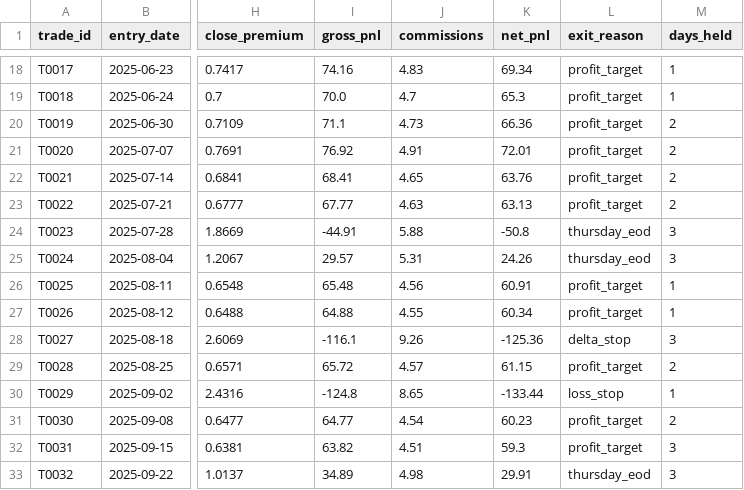
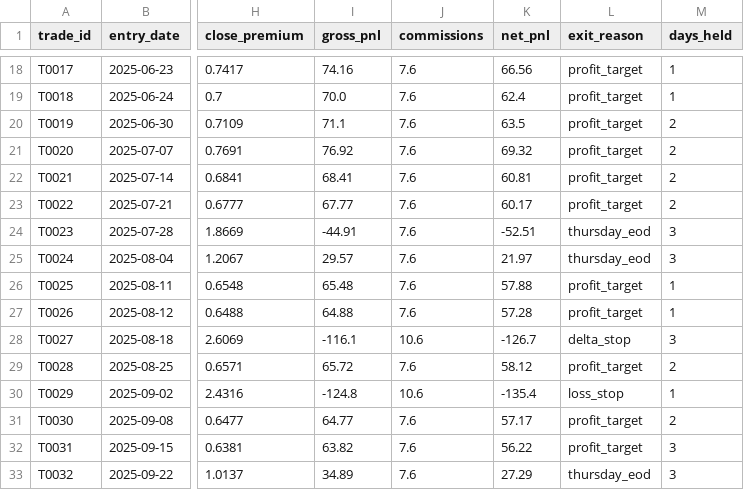
Before and after one commit to dasarisrinivas/MyTrader, a CSV file: backtest_results/trades.csv, drawn as a sheet; only a part is shown, gaps mark what is left out; the diff covers the shown part only; the diff names each change by its address in the sheet, - before the commit and + after, or states it on an @@ line.

```diff
--- a/backtest_results/trades.csv
+++ b/backtest_results/trades.csv
-J18 (commissions): 4.83
+J18 (commissions): 7.6
-K18 (net_pnl): 69.34
+K18 (net_pnl): 66.56
-J19 (commissions): 4.7
+J19 (commissions): 7.6
-K19 (net_pnl): 65.3
+K19 (net_pnl): 62.4
-J20 (commissions): 4.73
+J20 (commissions): 7.6
-K20 (net_pnl): 66.36
+K20 (net_pnl): 63.5
-J21 (commissions): 4.91
+J21 (commissions): 7.6
-K21 (net_pnl): 72.01
+K21 (net_pnl): 69.32
-J22 (commissions): 4.65
+J22 (commissions): 7.6
-K22 (net_pnl): 63.76
+K22 (net_pnl): 60.81
-J23 (commissions): 4.63
+J23 (commissions): 7.6
-K23 (net_pnl): 63.13
+K23 (net_pnl): 60.17
-J24 (commissions): 5.88
+J24 (commissions): 7.6
-K24 (net_pnl): -50.8
+K24 (net_pnl): -52.51
-J25 (commissions): 5.31
+J25 (commissions): 7.6
-K25 (net_pnl): 24.26
+K25 (net_pnl): 21.97
-J26 (commissions): 4.56
+J26 (commissions): 7.6
-K26 (net_pnl): 60.91
+K26 (net_pnl): 57.88
-J27 (commissions): 4.55
+J27 (commissions): 7.6
-K27 (net_pnl): 60.34
+K27 (net_pnl): 57.28
-J28 (commissions): 9.26
+J28 (commissions): 10.6
-K28 (net_pnl): -125.36
+K28 (net_pnl): -126.7
-J29 (commissions): 4.57
+J29 (commissions): 7.6
-K29 (net_pnl): 61.15
+K29 (net_pnl): 58.12
-J30 (commissions): 8.65
+J30 (commissions): 10.6
-K30 (net_pnl): -133.44
+K30 (net_pnl): -135.4
-J31 (commissions): 4.54
+J31 (commissions): 7.6
-K31 (net_pnl): 60.23
+K31 (net_pnl): 57.17
-J32 (commissions): 4.51
+J32 (commissions): 7.6
-K32 (net_pnl): 59.3
+K32 (net_pnl): 56.22
-J33 (commissions): 4.98
+J33 (commissions): 7.6
-K33 (net_pnl): 29.91
+K33 (net_pnl): 27.29
```
Also changed, not shown: 102 edited cells elsewhere in this file, backtest_results/equity_curve.csv, 3 other files.
